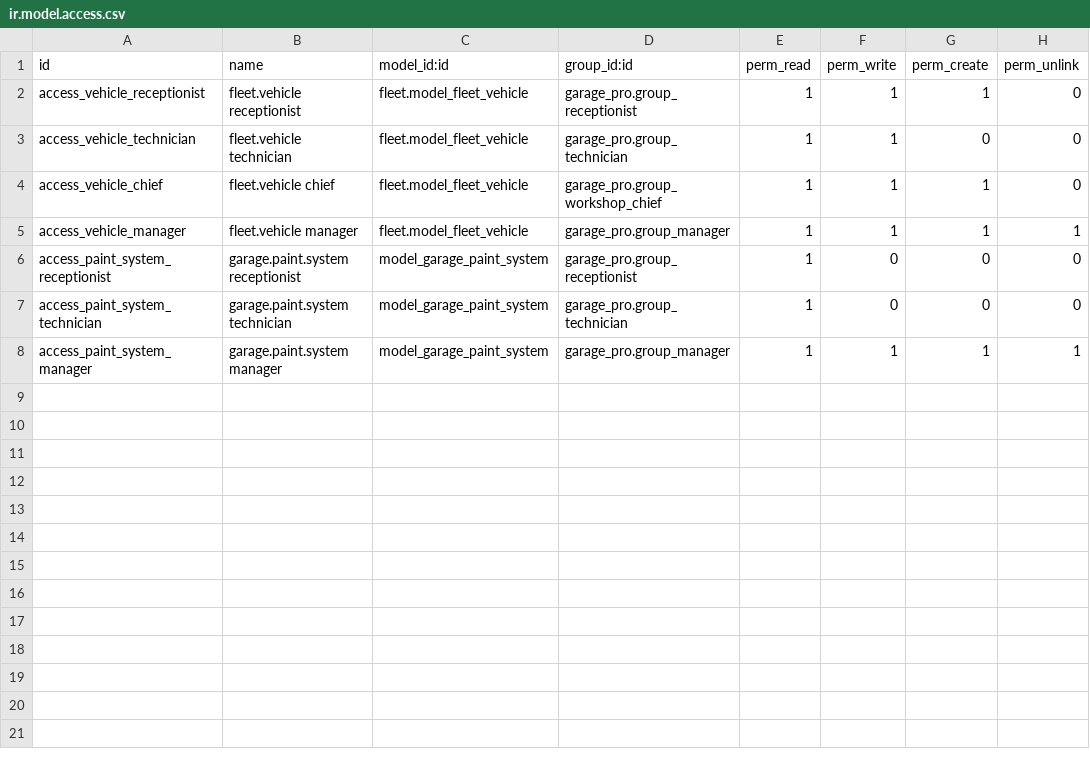
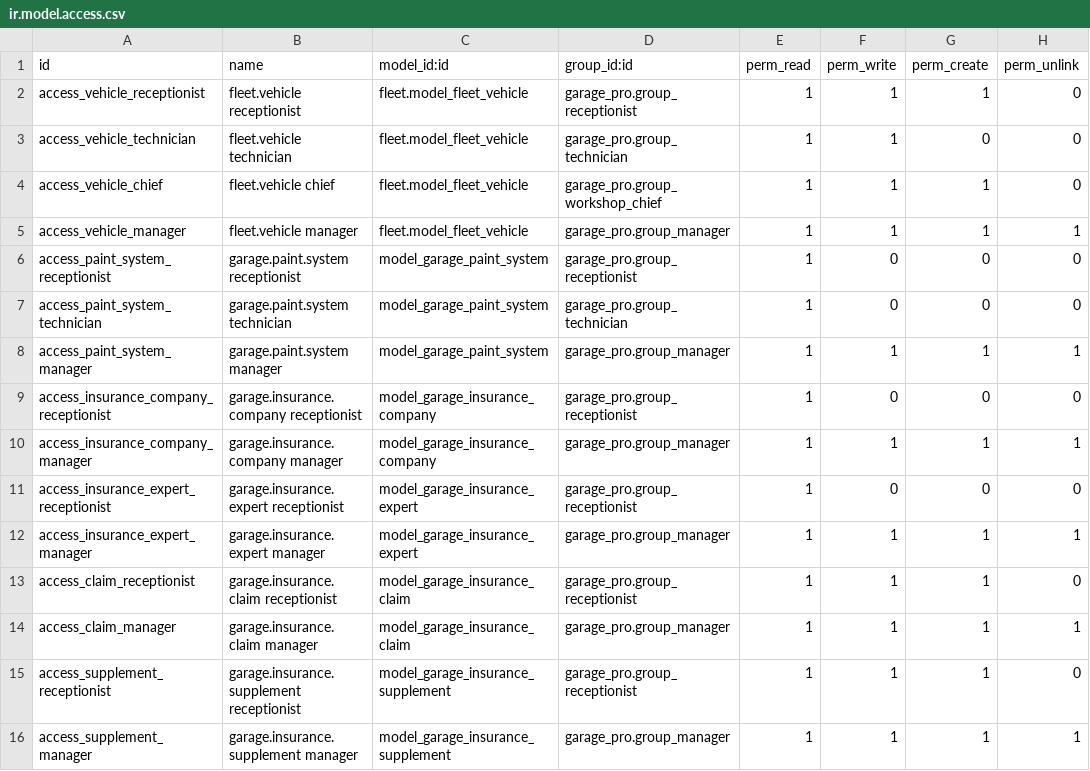
Before and after one commit to dieparni/odoo_garage, a CSV file: garage_pro/security/ir.model.access.csv, drawn as a sheet.

```diff
--- a/garage_pro/security/ir.model.access.csv
+++ b/garage_pro/security/ir.model.access.csv
@@ -8 +8,9 @@ access_paint_system_technician,garage.paint.system technician,model_garage_paint
 access_paint_system_manager,garage.paint.system manager,model_garage_paint_system,garage_pro.group_manager,1,1,1,1
+access_insurance_company_receptionist,garage.insurance.company receptionist,model_garage_insurance_company,garage_pro.group_receptionist,1,0,0,0
+access_insurance_company_manager,garage.insurance.company manager,model_garage_insurance_company,garage_pro.group_manager,1,1,1,1
+access_insurance_expert_receptionist,garage.insurance.expert receptionist,model_garage_insurance_expert,garage_pro.group_receptionist,1,0,0,0
+access_insurance_expert_manager,garage.insurance.expert manager,model_garage_insurance_expert,garage_pro.group_manager,1,1,1,1
+access_claim_receptionist,garage.insurance.claim receptionist,model_garage_insurance_claim,garage_pro.group_receptionist,1,1,1,0
+access_claim_manager,garage.insurance.claim manager,model_garage_insurance_claim,garage_pro.group_manager,1,1,1,1
+access_supplement_receptionist,garage.insurance.supplement receptionist,model_garage_insurance_supplement,garage_pro.group_receptionist,1,1,1,0
+access_supplement_manager,garage.insurance.supplement manager,model_garage_insurance_supplement,garage_pro.group_manager,1,1,1,1
```
Also changed, not shown: 14 other files.
